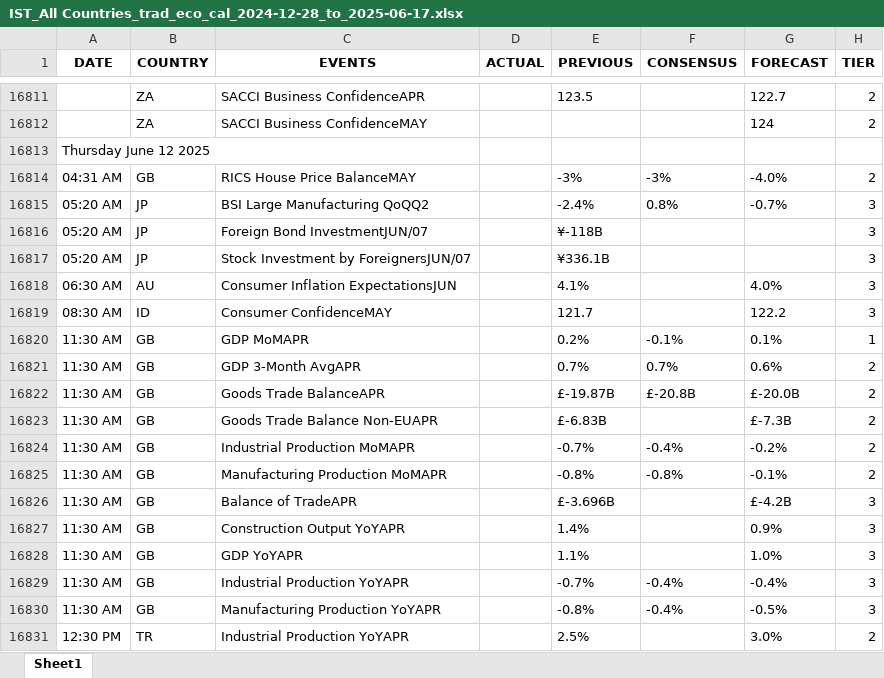
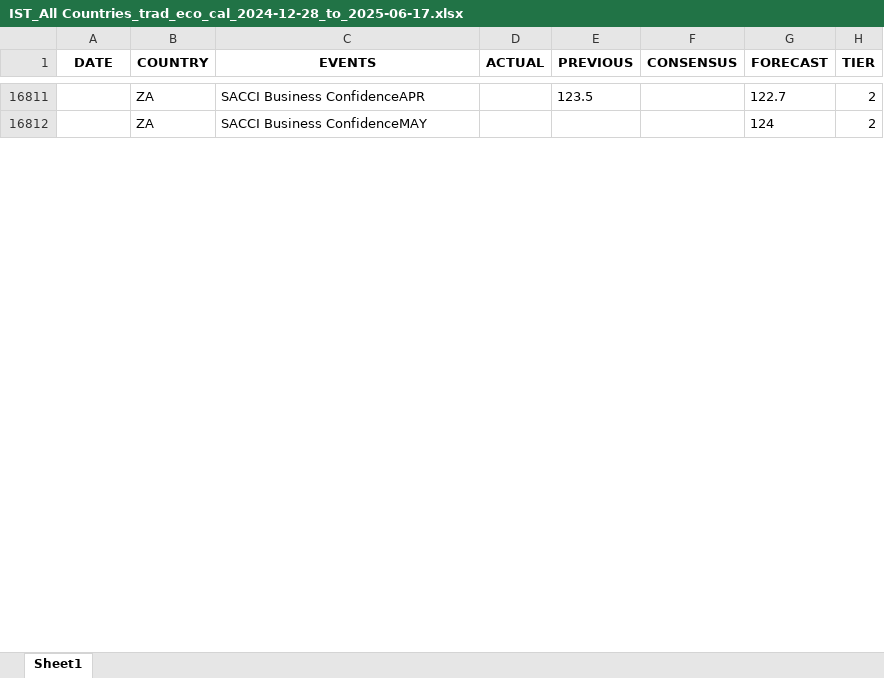
Before and after one commit to krishangguptafibonacciresearch/TradingEconomicsCalendar, an Excel workbook: Input_data/IST_All Countries_trad_eco_cal_2024-12-28_to_2025-06-17.xlsx, sheet Sheet1, drawn as a sheet; only a part is shown, gaps mark what is left out; values as stored, in another font and other column widths than the file's, no borders; removed rows and columns are numbered as before the commit, all else as after; the diff covers the shown part only; the diff names each change by its address in the sheet, - before the commit and + after, or states it on an @@ line.

```diff
--- a/Input_data/IST_All Countries_trad_eco_cal_2024-12-28_to_2025-06-17.xlsx (sheet Sheet1)
+++ b/Input_data/IST_All Countries_trad_eco_cal_2024-12-28_to_2025-06-17.xlsx (sheet Sheet1)
-row 16813: Thursday June 12 2025
-row 16814: 04:31 AM | GB | RICS House Price BalanceMAY |  | -3% | -3% | -4.0% | 2
-row 16815: 05:20 AM | JP | BSI Large Manufacturing QoQQ2 |  | -2.4% | 0.8% | -0.7% | 3
-row 16816: 05:20 AM | JP | Foreign Bond InvestmentJUN/07 |  | ¥-118B |  |  | 3
-row 16817: 05:20 AM | JP | Stock Investment by ForeignersJUN/07 |  | ¥336.1B |  |  | 3
-row 16818: 06:30 AM | AU | Consumer Inflation ExpectationsJUN |  | 4.1% |  | 4.0% | 3
-row 16819: 08:30 AM | ID | Consumer ConfidenceMAY |  | 121.7 |  | 122.2 | 3
-row 16820: 11:30 AM | GB | GDP MoMAPR |  | 0.2% | -0.1% | 0.1% | 1
-row 16821: 11:30 AM | GB | GDP 3-Month AvgAPR |  | 0.7% | 0.7% | 0.6% | 2
-row 16822: 11:30 AM | GB | Goods Trade BalanceAPR |  | £-19.87B | £-20.8B | £-20.0B | 2
-row 16823: 11:30 AM | GB | Goods Trade Balance Non-EUAPR |  | £-6.83B |  | £-7.3B | 2
-row 16824: 11:30 AM | GB | Industrial Production MoMAPR |  | -0.7% | -0.4% | -0.2% | 2
-row 16825: 11:30 AM | GB | Manufacturing Production MoMAPR |  | -0.8% | -0.8% | -0.1% | 2
-row 16826: 11:30 AM | GB | Balance of TradeAPR |  | £-3.696B |  | £-4.2B | 3
-row 16827: 11:30 AM | GB | Construction Output YoYAPR |  | 1.4% |  | 0.9% | 3
-row 16828: 11:30 AM | GB | GDP YoYAPR |  | 1.1% |  | 1.0% | 3
-row 16829: 11:30 AM | GB | Industrial Production YoYAPR |  | -0.7% | -0.4% | -0.4% | 3
-row 16830: 11:30 AM | GB | Manufacturing Production YoYAPR |  | -0.8% | -0.4% | -0.5% | 3
-row 16831: 12:30 PM | TR | Industrial Production YoYAPR |  | 2.5% |  | 3.0% | 2
```
Also changed, not shown: 46 added rows, 4 removed rows and cell formats elsewhere in this sheet, Input_data/EST_US_trad_eco_cal_2024-12-28_to_2025-06-16.xlsx, Input_data/IST_US_trad_eco_cal_2024-12-28_to_2025-06-17.xlsx, 2 other files.
